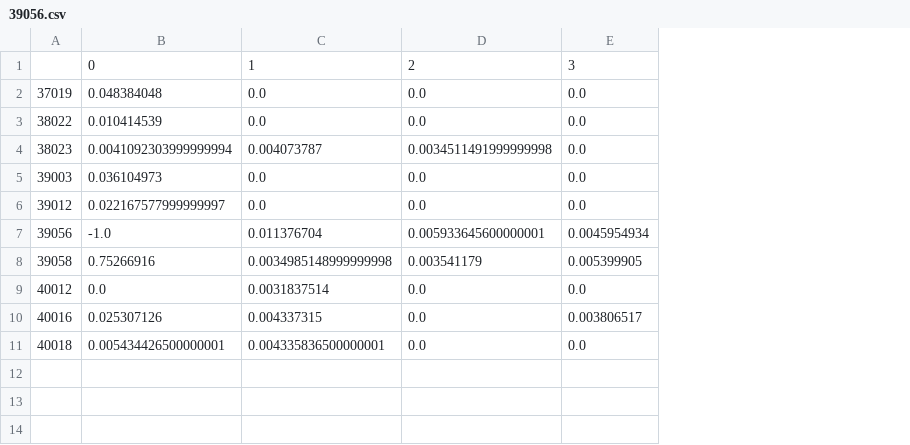
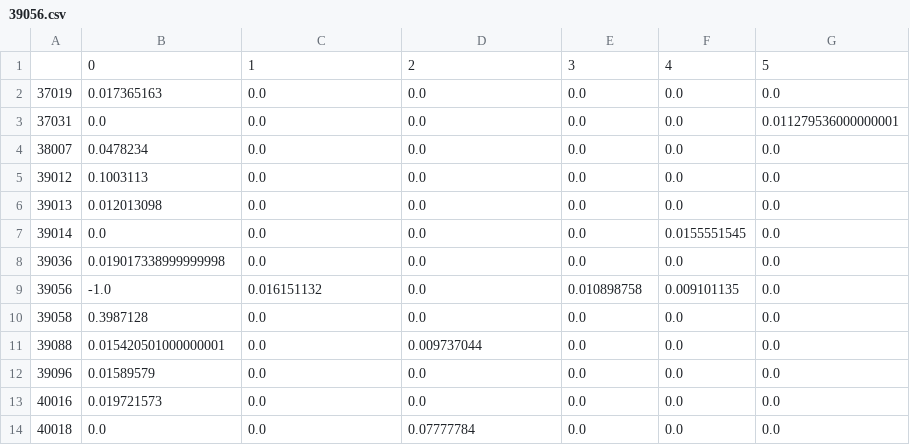
Before and after one commit to OndrejSebek/NRFA_app, a CSV file: _model_inps_subtable/39056.csv, drawn as a sheet; removed rows and columns are numbered as before the commit, all else as after; the diff names each change by its address in the sheet, - before the commit and + after, or states it on an @@ line.

```diff
--- a/_model_inps_subtable/39056.csv
+++ b/_model_inps_subtable/39056.csv
+column F, rows 1-5: 4 | 0.0 | 0.0 | 0.0 | 0.0; rows 9-10: 0.009101135 | 0.0; rows 13-14: 0.0 | 0.0
+column G, rows 1-5: 5 | 0.0 | 0.011279536000000001 | 0.0 | 0.0; rows 9-10: 0.0 | 0.0; rows 13-14: 0.0 | 0.0
-B2: 0.048384048
+B2: 0.017365163
-A3: 38022
+A3: 37031
-B3: 0.010414539
+B3: 0.0
-row 4: 38023 | 0.0041092303999999994 | 0.004073787 | 0.0034511491999999998 | 0.0
-A4: 39003
+A4: 38007
-B4: 0.036104973
+B4: 0.0478234
-B5: 0.022167577999999997
+B5: 0.1003113
+row 6: 39013 | 0.012013098 | 0.0 | 0.0 | 0.0 | 0.0 | 0.0
+row 7: 39014 | 0.0 | 0.0 | 0.0 | 0.0 | 0.0155551545 | 0.0
+row 8: 39036 | 0.019017338999999998 | 0.0 | 0.0 | 0.0 | 0.0 | 0.0
-C9: 0.011376704
+C9: 0.016151132
-D9: 0.005933645600000001
+D9: 0.0
-E9: 0.0045954934
+E9: 0.010898758
-B10: 0.75266916
+B10: 0.3987128
-C10: 0.0034985148999999998
+C10: 0.0
-D10: 0.003541179
+D10: 0.0
-E10: 0.005399905
+E10: 0.0
-row 9: 40012 | 0.0 | 0.0031837514 | 0.0 | 0.0
+row 11: 39088 | 0.015420501000000001 | 0.0 | 0.009737044 | 0.0 | 0.0 | 0.0
+row 12: 39096 | 0.01589579 | 0.0 | 0.0 | 0.0 | 0.0 | 0.0
-B13: 0.025307126
+B13: 0.019721573
-C13: 0.004337315
+C13: 0.0
-E13: 0.003806517
+E13: 0.0
-B14: 0.005434426500000001
+B14: 0.0
-C14: 0.004335836500000001
+C14: 0.0
-D14: 0.0
+D14: 0.07777784
```
Also changed, not shown: _model_inps_subtable/33013.csv, _model_inps_subtable/40017.csv, 33 other files.
